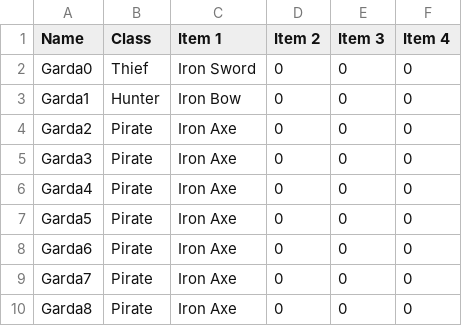
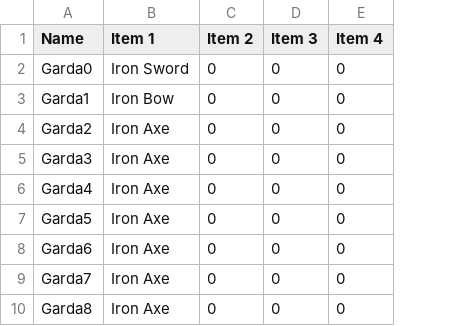
Before and after one commit to xinchen-8/FireEmblem1, a CSV file: assets/data/characters/enemy/enemy_starting_items.csv, drawn as a sheet; only a part is shown; the diff names each change by its address in the sheet, - before the commit and + after, or states it on an @@ line.

```diff
--- a/assets/data/characters/enemy/enemy_starting_items.csv
+++ b/assets/data/characters/enemy/enemy_starting_items.csv
-column B (Class), rows 2-10: Thief | Hunter | Pirate | Pirate | Pirate | Pirate | Pirate | Pirate | Pirate
```
Also changed, not shown: assets/data/characters/players/player_starting_items.csv, assets/data/items/weapon_data.csv, 17 other files.
